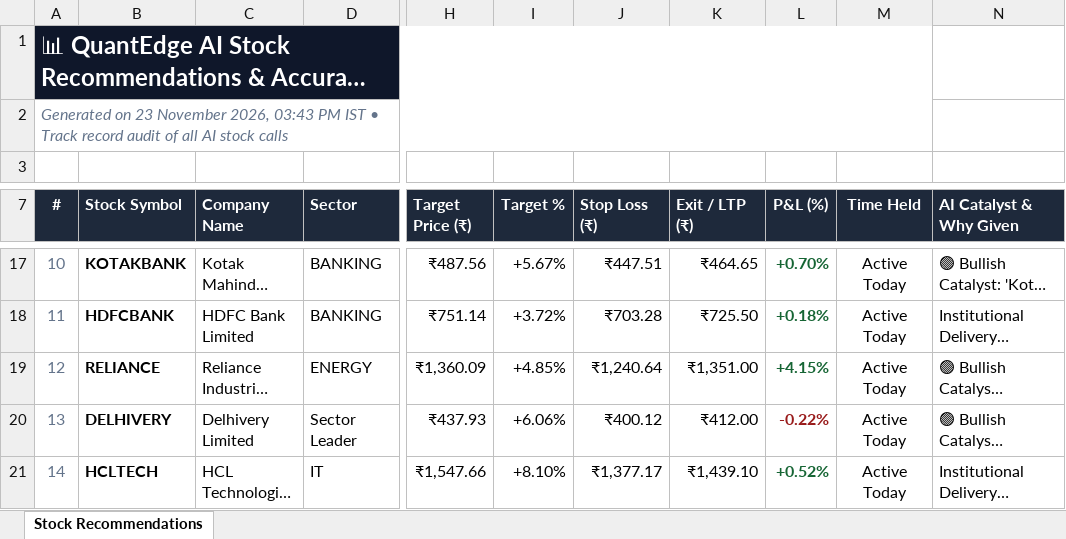
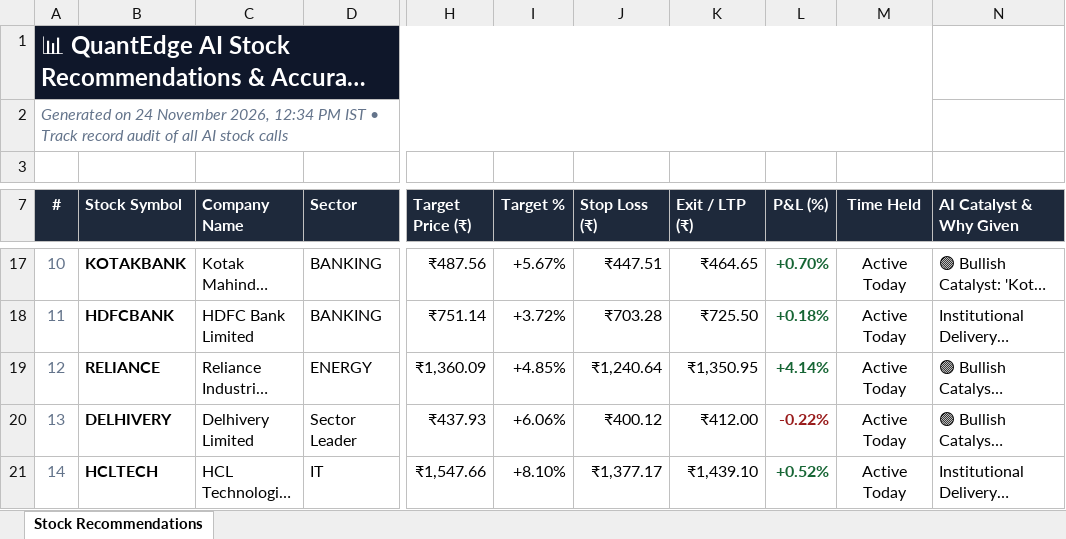
Before and after one commit to kadamarya10/Quantedge-trading-stocks, an Excel workbook: stock_recommendations.xlsx, sheet Stock Recommendations, drawn as a sheet; only a part is shown, gaps mark what is left out; long unchanged cells end in …; values as stored, in another font and other column widths than the file's, no borders; the diff names each change by its address in the sheet, - before the commit and + after, or states it on an @@ line.

```diff
--- a/stock_recommendations.xlsx (sheet Stock Recommendations)
+++ b/stock_recommendations.xlsx (sheet Stock Recommendations)
-A2 (#): Generated on 23 November 2026, 03:43 PM IST…
+A2 (#): Generated on 24 November 2026, 12:34 PM IST…
-K19 (Exit / LTP (₹)): ₹1,351.00
+K19 (Exit / LTP (₹)): ₹1,350.95
-L19 (P&L (%)): +4.15%
+L19 (P&L (%)): +4.14%
```
Also changed, not shown: options_trades.xlsx, 4 other files.
